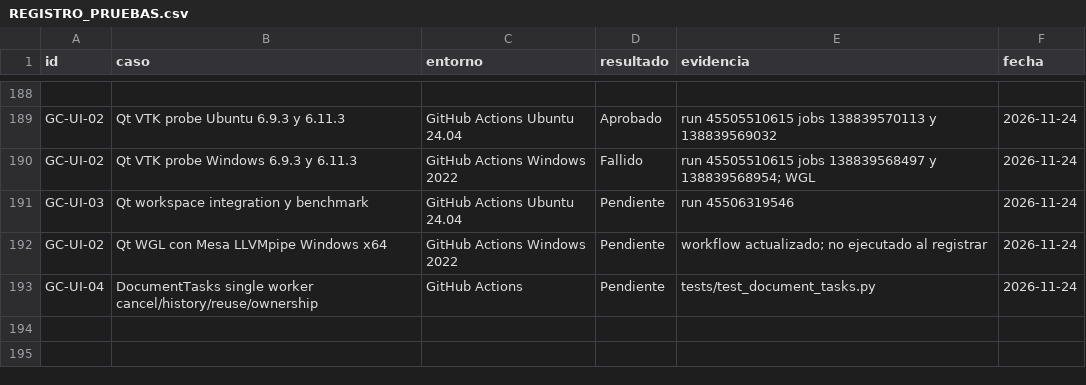
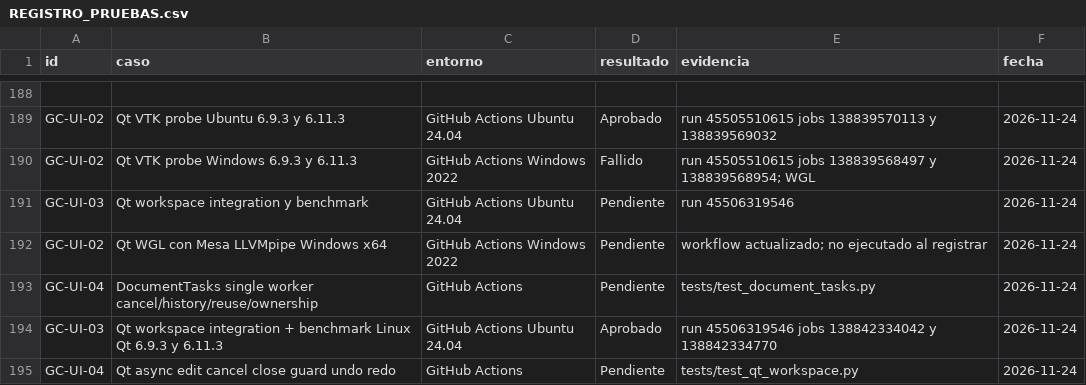
Before and after one commit to JerryblackVe/GooseCad, a CSV file: REGISTRO_PRUEBAS.csv, drawn as a sheet; only a part is shown, gaps mark what is left out.

Commit message:
GC-UI-04: wire asynchronous Qt parameter/history actions and safe cancellation

```diff
--- a/REGISTRO_PRUEBAS.csv
+++ b/REGISTRO_PRUEBAS.csv
@@ -193 +193,3 @@ GC-UI-02,Qt WGL con Mesa LLVMpipe Windows x64,GitHub Actions Windows 2022,Pendie
 GC-UI-04,DocumentTasks single worker cancel/history/reuse/ownership,GitHub Actions,Pendiente,tests/test_document_tasks.py,2026-11-24
+GC-UI-03,Qt workspace integration + benchmark Linux Qt 6.9.3 y 6.11.3,GitHub Actions Ubuntu 24.04,Aprobado,run 45506319546 jobs 138842334042 y 138842334770,2026-11-24
+GC-UI-04,Qt async edit cancel close guard undo redo,GitHub Actions,Pendiente,tests/test_qt_workspace.py,2026-11-24
```
Also changed, not shown: 8 other files.
